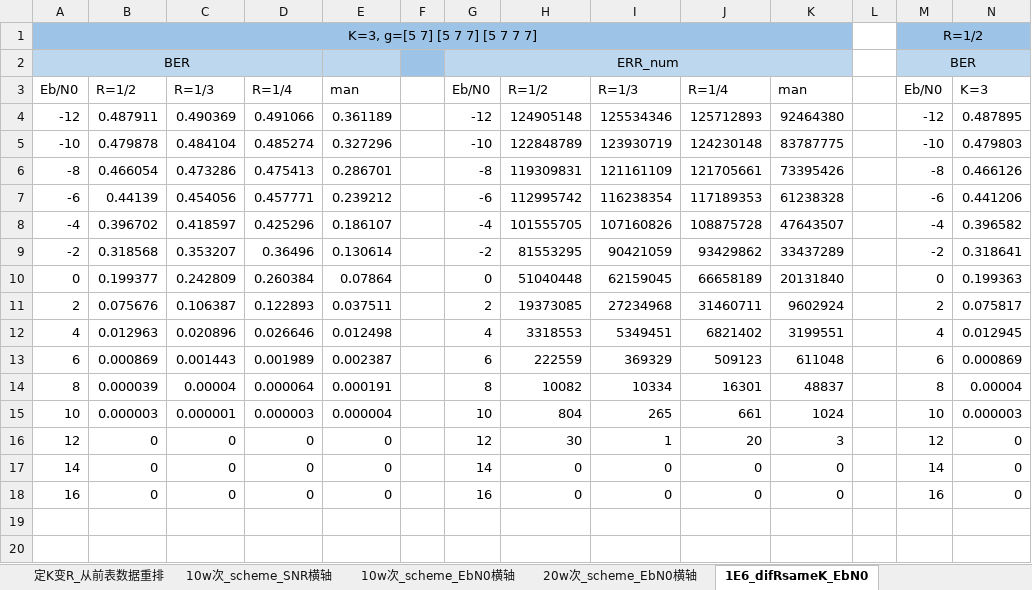
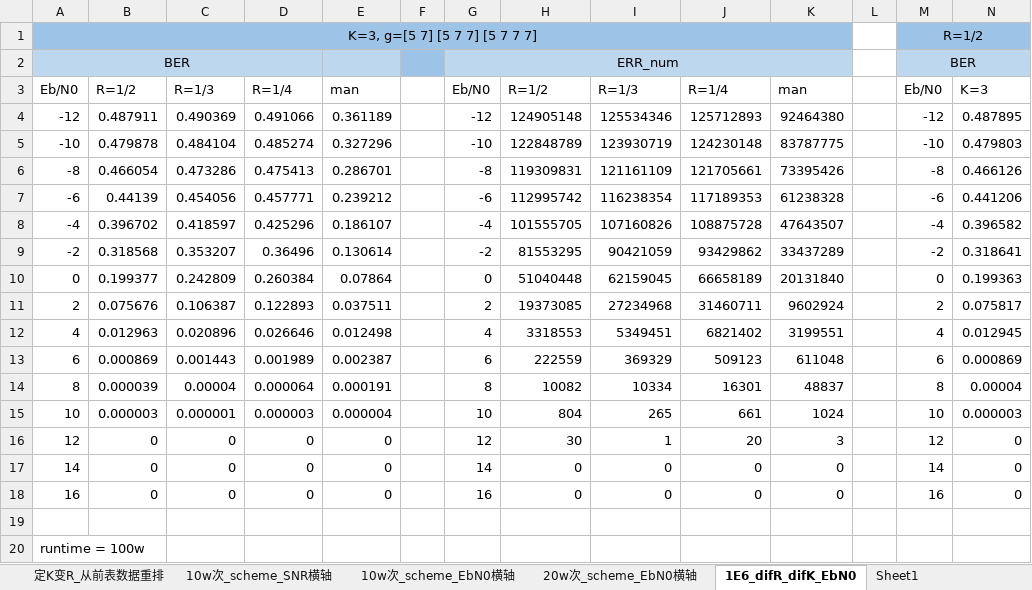
Before and after one commit to Ser-Wang/Convolutional-Code_Spread-Spectrum-Communication_Matlab-Verilog, an Excel workbook: Mat_sim_results/250325重新仿真/仿真数据.xlsx, sheet 1E6_difR_difK_EbN0, drawn as a sheet; only a part is shown; values as stored, in another font and other column widths than the file's, no borders; rows hold the shown columns only; the diff names each change by its address in the sheet, - before the commit and + after, or states it on an @@ line.

Commit message:
0401update

```diff
--- a/Mat_sim_results/250325重新仿真/仿真数据.xlsx (sheet 1E6_difR_difK_EbN0)
+++ b/Mat_sim_results/250325重新仿真/仿真数据.xlsx (sheet 1E6_difR_difK_EbN0)
-sheet tab: 1E6_difRsameK_EbN0
+sheet tab: 1E6_difR_difK_EbN0
+sheet tab: Sheet1
+row 19: (empty)
+row 20: runtime = 100w
```
